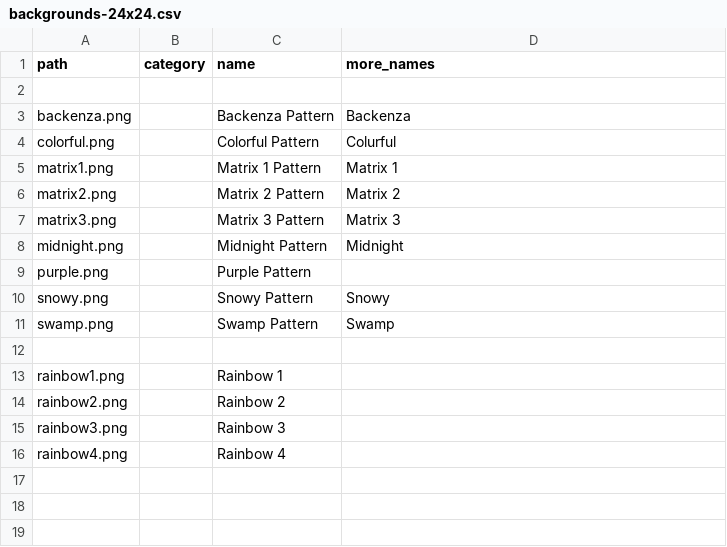
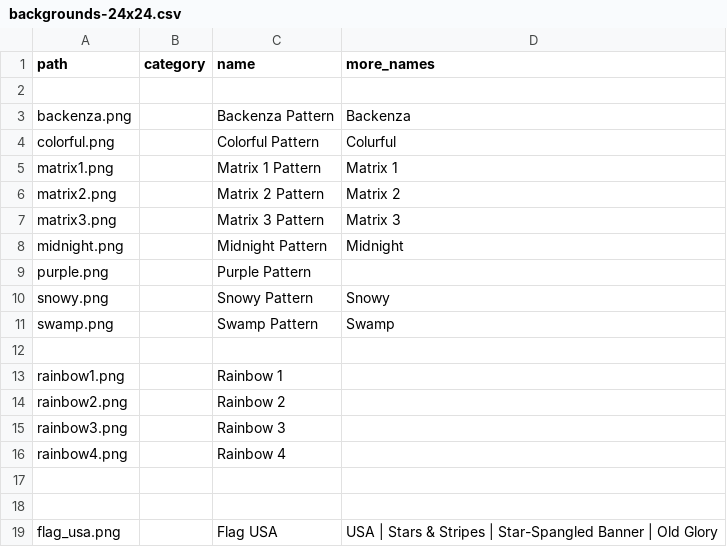
Before and after one commit to learnpixelart/pixelart, a CSV file: backgrounds/spritesheet/backgrounds-24x24.csv, drawn as a sheet; the diff names each change by its address in the sheet, - before the commit and + after, or states it on an @@ line.

Commit message:
up background

```diff
--- a/backgrounds/spritesheet/backgrounds-24x24.csv
+++ b/backgrounds/spritesheet/backgrounds-24x24.csv
+row 17: (empty)
+row 18: (empty)
+row 19: flag_usa.png |  | Flag USA | USA | Stars & Stripes | Star-Spangled Banner | Old Glory
```
Also changed, not shown: backgrounds/config/spritesheet-24x24.csv, 2 other files.
